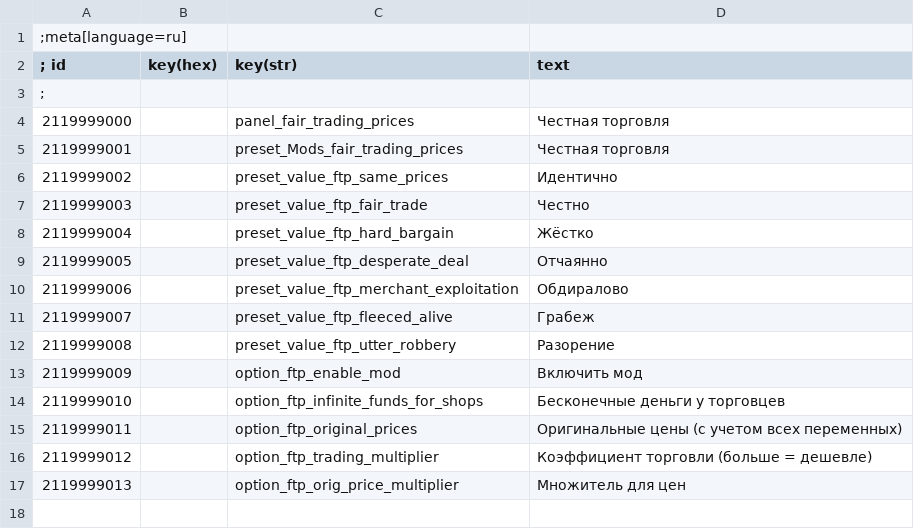
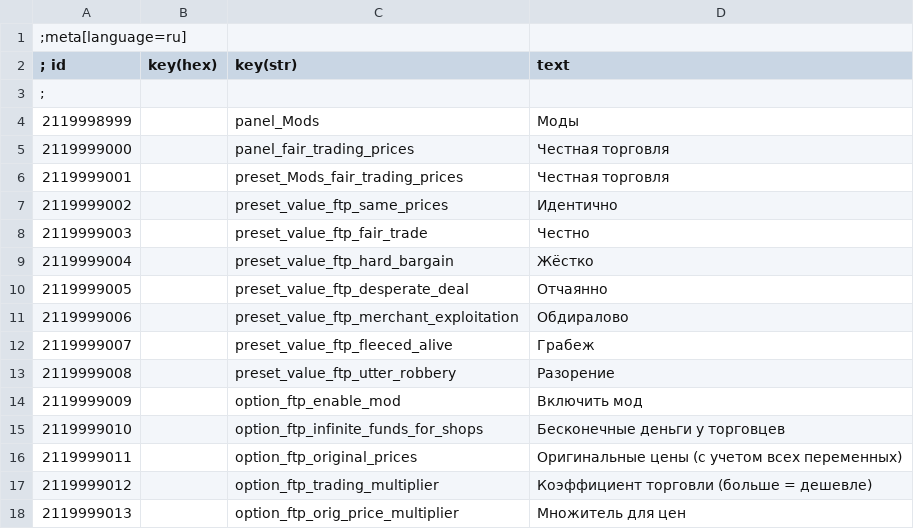
Before and after one commit to SergeiBabko/Witcher3-FairTradingPrices, a CSV file: localization/csv/ru.csv, drawn as a sheet.

```diff
--- a/localization/csv/ru.csv
+++ b/localization/csv/ru.csv
@@ -3,2 +3,3 @@
 ;
+2119998999|        |panel_Mods|Моды
 2119999000|        |panel_fair_trading_prices|Честная торговля
```
Also changed, not shown: localization/csv/ar.csv, localization/csv/br.csv, 29 other files.
